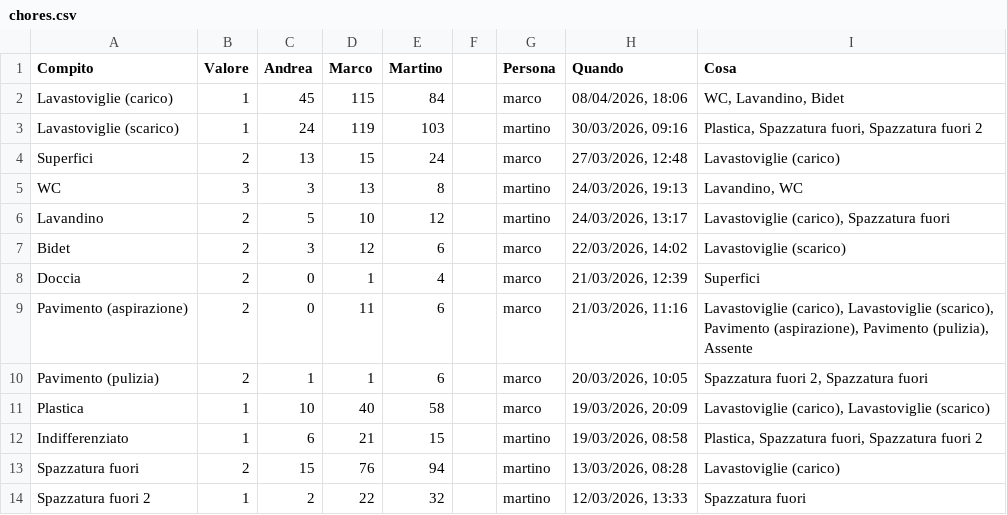
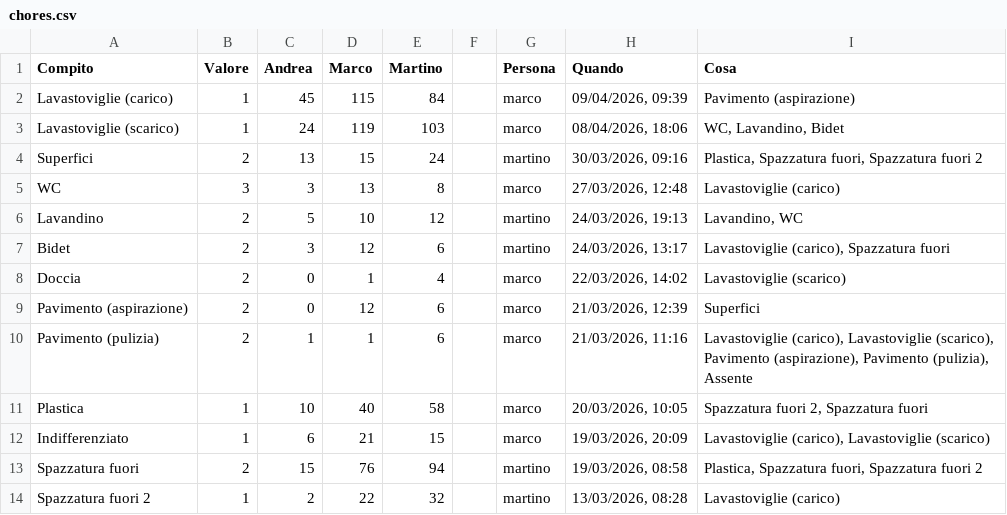
Before and after one commit to BertrandPouget/litpii, a CSV file: data/chores.csv, drawn as a sheet; only a part is shown; the diff covers the shown part only.

Commit message:
Update chores for marco

```diff
--- a/data/chores.csv
+++ b/data/chores.csv
@@ -1,14 +1,14 @@
 Compito,Valore,Andrea,Marco,Martino,,Persona,Quando,Cosa
-Lavastoviglie (carico),1,45,115,84,,marco,"08/04/2026, 18:06","WC, Lavandino, Bidet"
-Lavastoviglie (scarico),1,24,119,103,,martino,"30/03/2026, 09:16","Plastica, Spazzatura fuori, Spazzatura fuori 2"
-Superfici,2,13,15,24,,marco,"27/03/2026, 12:48",Lavastoviglie (carico)
-WC,3,3,13,8,,martino,"24/03/2026, 19:13","Lavandino, WC"
-Lavandino,2,5,10,12,,martino,"24/03/2026, 13:17","Lavastoviglie (carico), Spazzatura fuori"
-Bidet,2,3,12,6,,marco,"22/03/2026, 14:02",Lavastoviglie (scarico)
-Doccia,2,0,1,4,,marco,"21/03/2026, 12:39",Superfici
-Pavimento (aspirazione),2,0,11,6,,marco,"21/03/2026, 11:16","Lavastoviglie (carico), Lavastoviglie (scarico), Pavimento (aspirazione), Pavimento (pulizia), Assente"
-Pavimento (pulizia),2,1,1,6,,marco,"20/03/2026, 10:05","Spazzatura fuori 2, Spazzatura fuori"
-Plastica,1,10,40,58,,marco,"19/03/2026, 20:09","Lavastoviglie (carico), Lavastoviglie (scarico)"
-Indifferenziato,1,6,21,15,,martino,"19/03/2026, 08:58","Plastica, Spazzatura fuori, Spazzatura fuori 2"
-Spazzatura fuori,2,15,76,94,,martino,"13/03/2026, 08:28",Lavastoviglie (carico)
-Spazzatura fuori 2,1,2,22,32,,martino,"12/03/2026, 13:33",Spazzatura fuori
+Lavastoviglie (carico),1,45,115,84,,marco,"09/04/2026, 09:39",Pavimento (aspirazione)
+Lavastoviglie (scarico),1,24,119,103,,marco,"08/04/2026, 18:06","WC, Lavandino, Bidet"
+Superfici,2,13,15,24,,martino,"30/03/2026, 09:16","Plastica, Spazzatura fuori, Spazzatura fuori 2"
+WC,3,3,13,8,,marco,"27/03/2026, 12:48",Lavastoviglie (carico)
+Lavandino,2,5,10,12,,martino,"24/03/2026, 19:13","Lavandino, WC"
+Bidet,2,3,12,6,,martino,"24/03/2026, 13:17","Lavastoviglie (carico), Spazzatura fuori"
+Doccia,2,0,1,4,,marco,"22/03/2026, 14:02",Lavastoviglie (scarico)
+Pavimento (aspirazione),2,0,12,6,,marco,"21/03/2026, 12:39",Superfici
+Pavimento (pulizia),2,1,1,6,,marco,"21/03/2026, 11:16","Lavastoviglie (carico), Lavastoviglie (scarico), Pavimento (aspirazione), Pavimento (pulizia), Assente"
+Plastica,1,10,40,58,,marco,"20/03/2026, 10:05","Spazzatura fuori 2, Spazzatura fuori"
+Indifferenziato,1,6,21,15,,marco,"19/03/2026, 20:09","Lavastoviglie (carico), Lavastoviglie (scarico)"
+Spazzatura fuori,2,15,76,94,,martino,"19/03/2026, 08:58","Plastica, Spazzatura fuori, Spazzatura fuori 2"
+Spazzatura fuori 2,1,2,22,32,,martino,"13/03/2026, 08:28",Lavastoviglie (carico)
```
Also changed, not shown: 1 added row and 5 edited cells elsewhere in this file.
